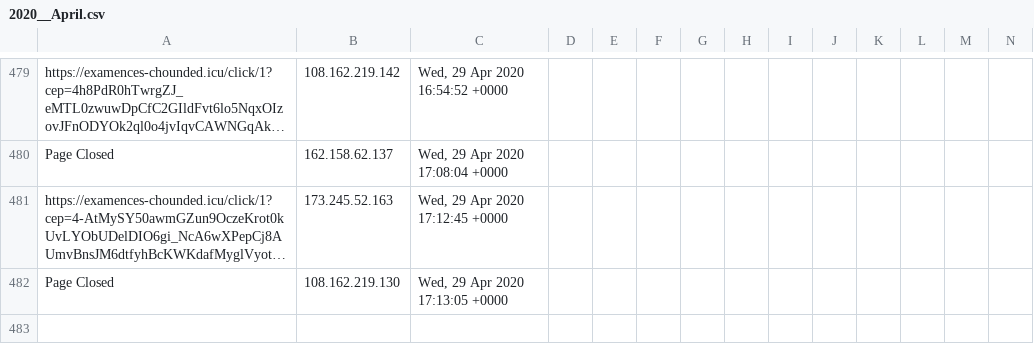
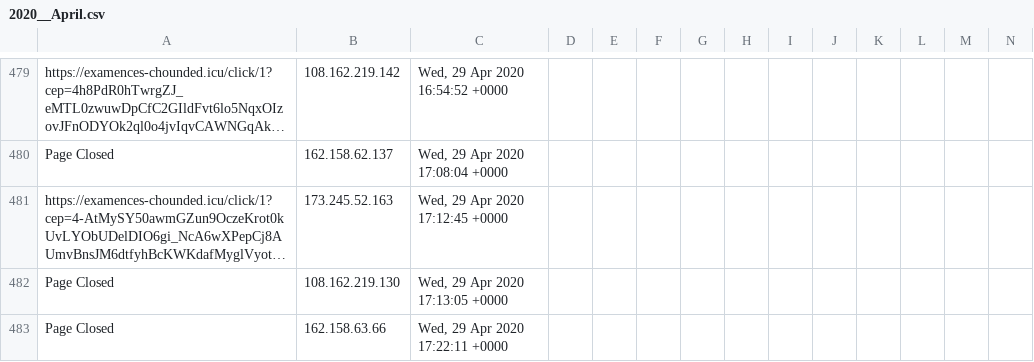
Before and after one commit to runacode/goldrickrogerslaw.com, a CSV file: logs/2020__April.csv, drawn as a sheet; only a part is shown, gaps mark what is left out; long unchanged cells end in …; rows hold the shown columns only; the diff names each change by its address in the sheet, - before the commit and + after, or states it on an @@ line.

Commit message:
Site Editor Update

```diff
--- a/logs/2020__April.csv
+++ b/logs/2020__April.csv
+row 483: Page Closed | 162.158.63.66 | Wed, 29 Apr 2020 17:22:11 +0000
```
